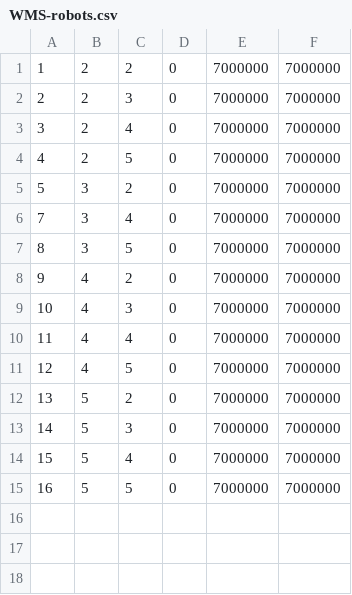
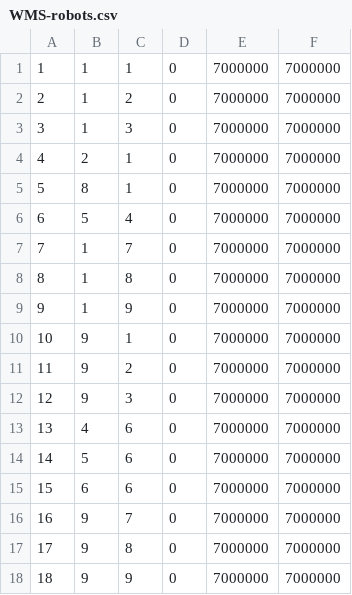
Before and after one commit to afanasenko-taras/storehouse_model, a CSV file: WMS-robots.csv, drawn as a sheet.

```diff
--- a/WMS-robots.csv
+++ b/WMS-robots.csv
@@ -1,15 +1,18 @@
-1,2,2,0,7000000,7000000
-2,2,3,0,7000000,7000000
-3,2,4,0,7000000,7000000
-4,2,5,0,7000000,7000000
-5,3,2,0,7000000,7000000
-7,3,4,0,7000000,7000000
-8,3,5,0,7000000,7000000
-9,4,2,0,7000000,7000000
-10,4,3,0,7000000,7000000
-11,4,4,0,7000000,7000000
-12,4,5,0,7000000,7000000
-13,5,2,0,7000000,7000000
-14,5,3,0,7000000,7000000
-15,5,4,0,7000000,7000000
-16,5,5,0,7000000,7000000
+1,1,1,0,7000000,7000000
+2,1,2,0,7000000,7000000
+3,1,3,0,7000000,7000000
+4,2,1,0,7000000,7000000
+5,8,1,0,7000000,7000000
+6,5,4,0,7000000,7000000
+7,1,7,0,7000000,7000000
+8,1,8,0,7000000,7000000
+9,1,9,0,7000000,7000000
+10,9,1,0,7000000,7000000
+11,9,2,0,7000000,7000000
+12,9,3,0,7000000,7000000
+13,4,6,0,7000000,7000000
+14,5,6,0,7000000,7000000
+15,6,6,0,7000000,7000000
+16,9,7,0,7000000,7000000
+17,9,8,0,7000000,7000000
+18,9,9,0,7000000,7000000
```
Also changed, not shown: 35 other files.
